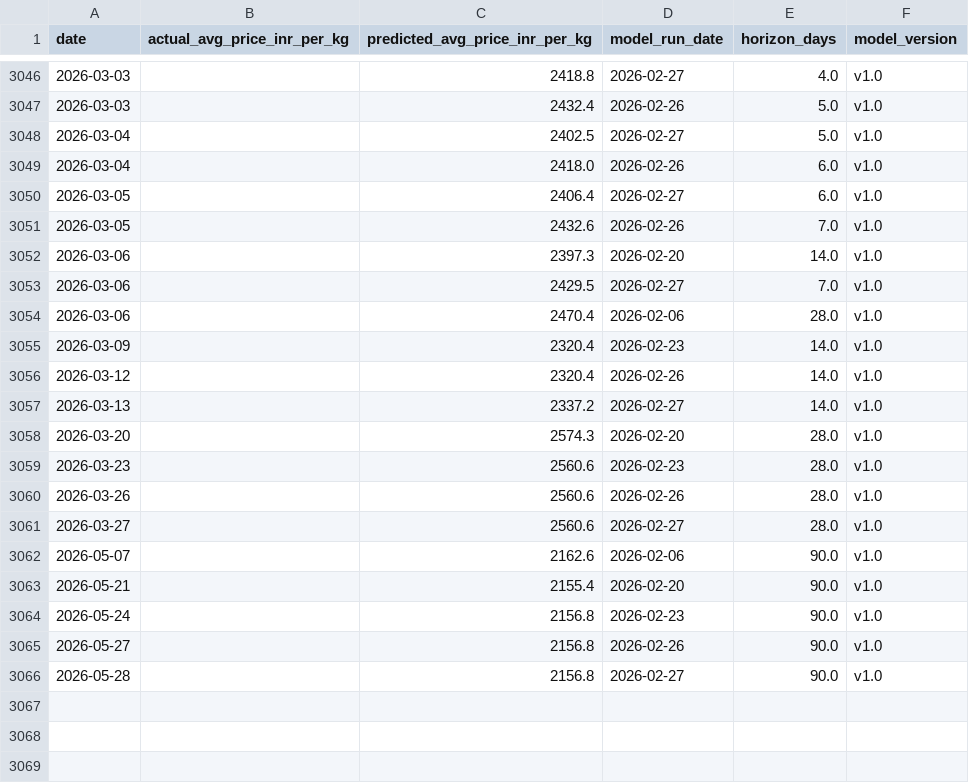
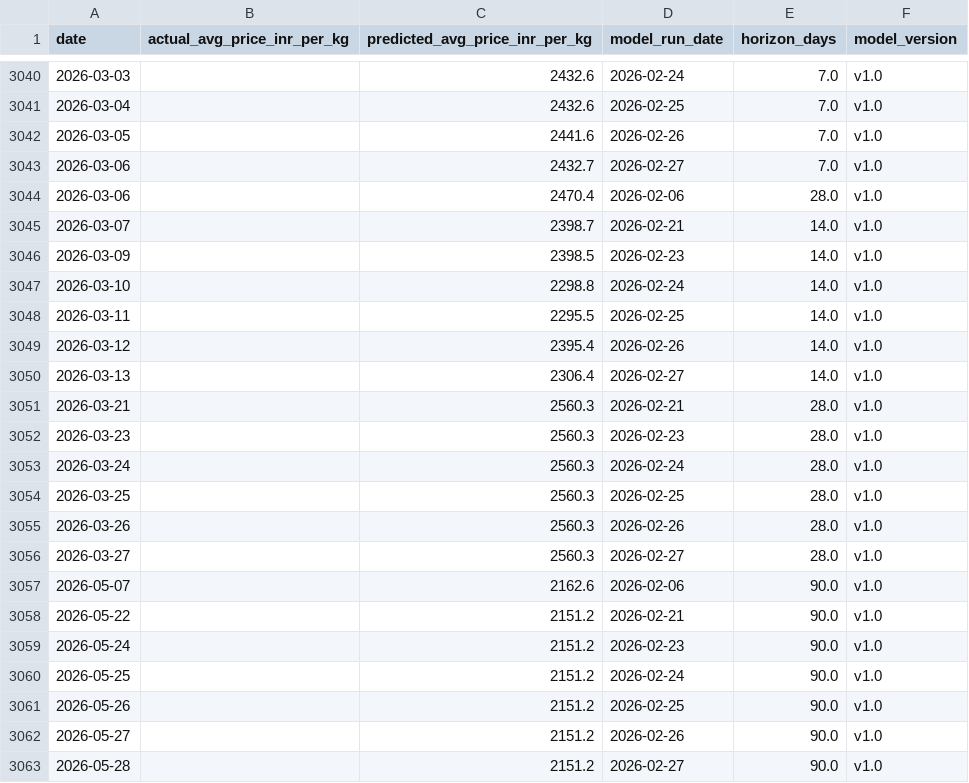
Before and after one commit to josephsebk/CardamomPulse, a CSV file: cardamom_webapp/data/archive.csv, drawn as a sheet; only a part is shown, gaps mark what is left out; the diff covers the shown part only.

```diff
--- a/cardamom_webapp/data/archive.csv
+++ b/cardamom_webapp/data/archive.csv
@@ -3046,21 +3040,24 @@ date,actual_avg_price_inr_per_kg,predicted_avg_price_inr_per_kg,model_run_date,h
-2026-03-03,,2418.8,2026-02-27,4.0,v1.0
-2026-03-03,,2432.4,2026-02-26,5.0,v1.0
-2026-03-04,,2402.5,2026-02-27,5.0,v1.0
-2026-03-04,,2418.0,2026-02-26,6.0,v1.0
-2026-03-05,,2406.4,2026-02-27,6.0,v1.0
-2026-03-05,,2432.6,2026-02-26,7.0,v1.0
-2026-03-06,,2397.3,2026-02-20,14.0,v1.0
-2026-03-06,,2429.5,2026-02-27,7.0,v1.0
+2026-03-03,,2432.6,2026-02-24,7.0,v1.0
+2026-03-04,,2432.6,2026-02-25,7.0,v1.0
+2026-03-05,,2441.6,2026-02-26,7.0,v1.0
+2026-03-06,,2432.7,2026-02-27,7.0,v1.0
 2026-03-06,,2470.4,2026-02-06,28.0,v1.0
-2026-03-09,,2320.4,2026-02-23,14.0,v1.0
-2026-03-12,,2320.4,2026-02-26,14.0,v1.0
-2026-03-13,,2337.2,2026-02-27,14.0,v1.0
-2026-03-20,,2574.3,2026-02-20,28.0,v1.0
-2026-03-23,,2560.6,2026-02-23,28.0,v1.0
-2026-03-26,,2560.6,2026-02-26,28.0,v1.0
-2026-03-27,,2560.6,2026-02-27,28.0,v1.0
+2026-03-07,,2398.7,2026-02-21,14.0,v1.0
+2026-03-09,,2398.5,2026-02-23,14.0,v1.0
+2026-03-10,,2298.8,2026-02-24,14.0,v1.0
+2026-03-11,,2295.5,2026-02-25,14.0,v1.0
+2026-03-12,,2395.4,2026-02-26,14.0,v1.0
+2026-03-13,,2306.4,2026-02-27,14.0,v1.0
+2026-03-21,,2560.3,2026-02-21,28.0,v1.0
+2026-03-23,,2560.3,2026-02-23,28.0,v1.0
+2026-03-24,,2560.3,2026-02-24,28.0,v1.0
+2026-03-25,,2560.3,2026-02-25,28.0,v1.0
+2026-03-26,,2560.3,2026-02-26,28.0,v1.0
+2026-03-27,,2560.3,2026-02-27,28.0,v1.0
 2026-05-07,,2162.6,2026-02-06,90.0,v1.0
-2026-05-21,,2155.4,2026-02-20,90.0,v1.0
-2026-05-24,,2156.8,2026-02-23,90.0,v1.0
-2026-05-27,,2156.8,2026-02-26,90.0,v1.0
-2026-05-28,,2156.8,2026-02-27,90.0,v1.0
+2026-05-22,,2151.2,2026-02-21,90.0,v1.0
+2026-05-24,,2151.2,2026-02-23,90.0,v1.0
+2026-05-25,,2151.2,2026-02-24,90.0,v1.0
+2026-05-26,,2151.2,2026-02-25,90.0,v1.0
+2026-05-27,,2151.2,2026-02-26,90.0,v1.0
+2026-05-28,,2151.2,2026-02-27,90.0,v1.0
```
Also changed, not shown: 1 added row, 7 removed rows and 24 edited cells elsewhere in this file, 4 other files.
